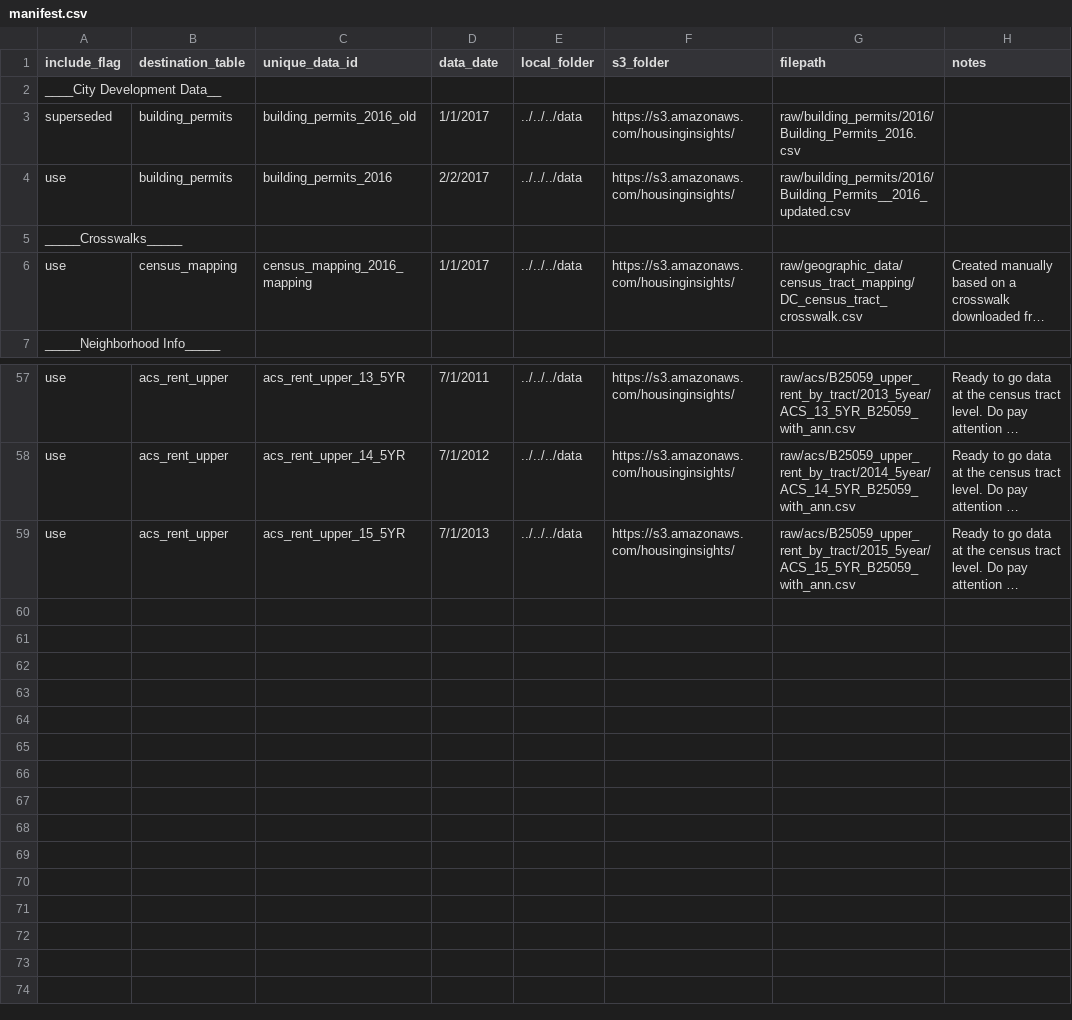
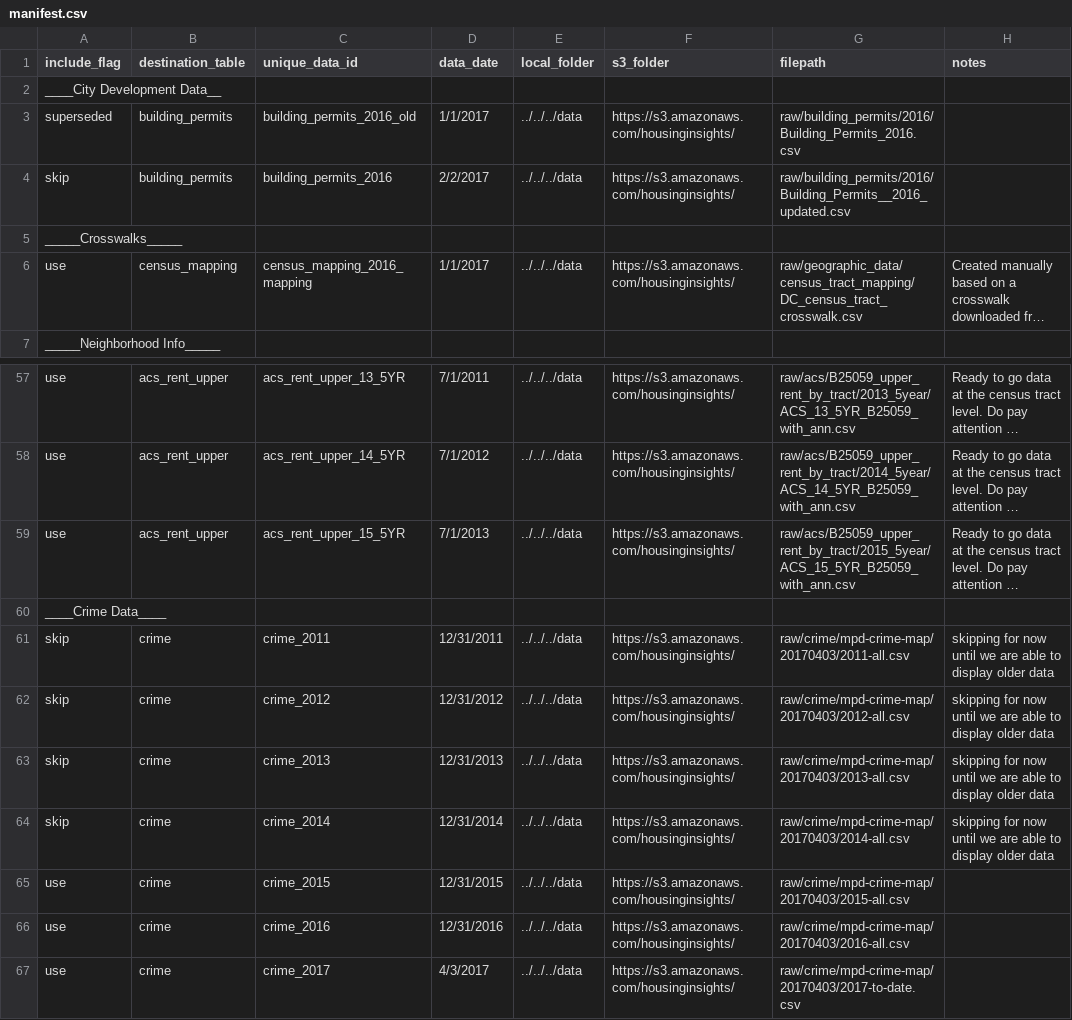
Before and after one commit to focusconsulting/housing-insights, a CSV file: python/scripts/manifest.csv, drawn as a sheet; only a part is shown, gaps mark what is left out; long unchanged cells end in …; the diff names each change by its address in the sheet, - before the commit and + after, or states it on an @@ line.

Commit message:
committing local changes

```diff
--- a/python/scripts/manifest.csv
+++ b/python/scripts/manifest.csv
-A4 (include_flag): use
+A4 (include_flag): skip
+row 60: ____Crime Data____
+row 61: skip | crime | crime_2011 | 12/31/2011 | ../../../data | https://s3.amazonaws.com/housinginsights/ | raw/crime/mpd-crime-map/20170403/2011-all.csv | skipping for now until we are able to display older data
+row 62: skip | crime | crime_2012 | 12/31/2012 | ../../../data | https://s3.amazonaws.com/housinginsights/ | raw/crime/mpd-crime-map/20170403/2012-all.csv | skipping for now until we are able to display older data
+row 63: skip | crime | crime_2013 | 12/31/2013 | ../../../data | https://s3.amazonaws.com/housinginsights/ | raw/crime/mpd-crime-map/20170403/2013-all.csv | skipping for now until we are able to display older data
+row 64: skip | crime | crime_2014 | 12/31/2014 | ../../../data | https://s3.amazonaws.com/housinginsights/ | raw/crime/mpd-crime-map/20170403/2014-all.csv | skipping for now until we are able to display older data
+row 65: use | crime | crime_2015 | 12/31/2015 | ../../../data | https://s3.amazonaws.com/housinginsights/ | raw/crime/mpd-crime-map/20170403/2015-all.csv
+row 66: use | crime | crime_2016 | 12/31/2016 | ../../../data | https://s3.amazonaws.com/housinginsights/ | raw/crime/mpd-crime-map/20170403/2016-all.csv
+row 67: use | crime | crime_2017 | 4/3/2017 | ../../../data | https://s3.amazonaws.com/housinginsights/ | raw/crime/mpd-crime-map/20170403/2017-to-date.csv
```
Also changed, not shown: 5 other files.
